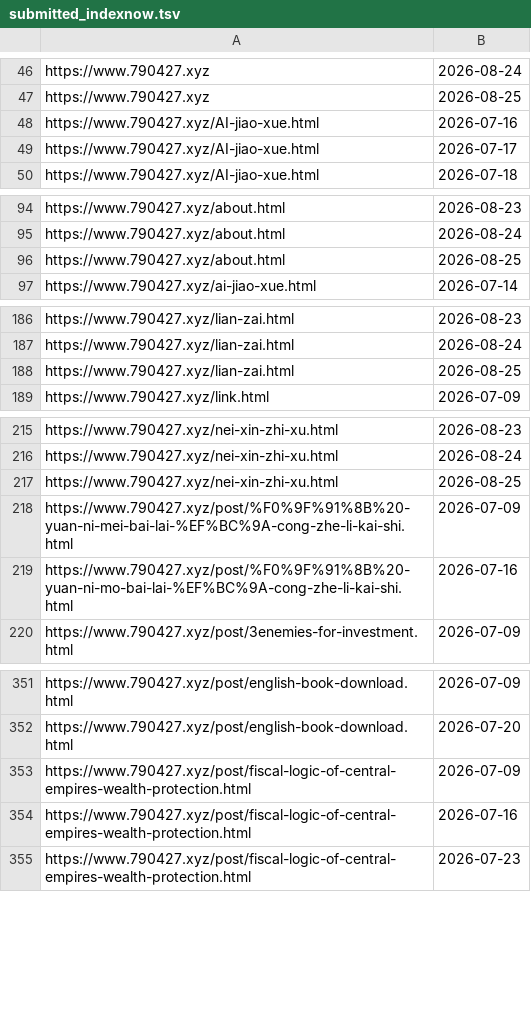
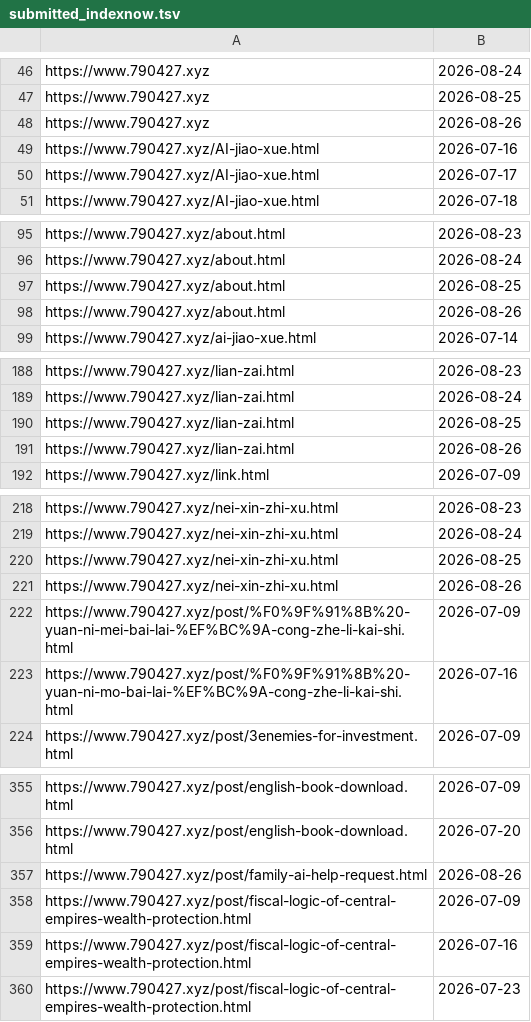
Before and after one commit to neverasecond/granthuang999.github.io, a TSV file: .github/url-submission-history/submitted_indexnow.tsv, drawn as a sheet; only a part is shown, gaps mark what is left out; the diff covers the shown part only.

```diff
--- a/.github/url-submission-history/submitted_indexnow.tsv
+++ b/.github/url-submission-history/submitted_indexnow.tsv
@@ -47,2 +47,3 @@ https://www.790427.xyz	2026-08-24
 https://www.790427.xyz	2026-08-25
+https://www.790427.xyz	2026-08-26
 https://www.790427.xyz/AI-jiao-xue.html	2026-07-16
@@ -96,2 +97,3 @@ https://www.790427.xyz/about.html	2026-08-24
 https://www.790427.xyz/about.html	2026-08-25
+https://www.790427.xyz/about.html	2026-08-26
 https://www.790427.xyz/ai-jiao-xue.html	2026-07-14
@@ -188,2 +190,3 @@ https://www.790427.xyz/lian-zai.html	2026-08-24
 https://www.790427.xyz/lian-zai.html	2026-08-25
+https://www.790427.xyz/lian-zai.html	2026-08-26
 https://www.790427.xyz/link.html	2026-07-09
@@ -217,2 +220,3 @@ https://www.790427.xyz/nei-xin-zhi-xu.html	2026-08-24
 https://www.790427.xyz/nei-xin-zhi-xu.html	2026-08-25
+https://www.790427.xyz/nei-xin-zhi-xu.html	2026-08-26
 https://www.790427.xyz/post/%F0%9F%91%8B%20-yuan-ni-mei-bai-lai-%EF%BC%9A-cong-zhe-li-kai-shi.html	2026-07-09
@@ -352,2 +356,3 @@ https://www.790427.xyz/post/english-book-download.html	2026-07-09
 https://www.790427.xyz/post/english-book-download.html	2026-07-20
+https://www.790427.xyz/post/family-ai-help-request.html	2026-08-26
 https://www.790427.xyz/post/fiscal-logic-of-central-empires-wealth-protection.html	2026-07-09
```
Also changed, not shown: 5 added rows elsewhere in this file.
